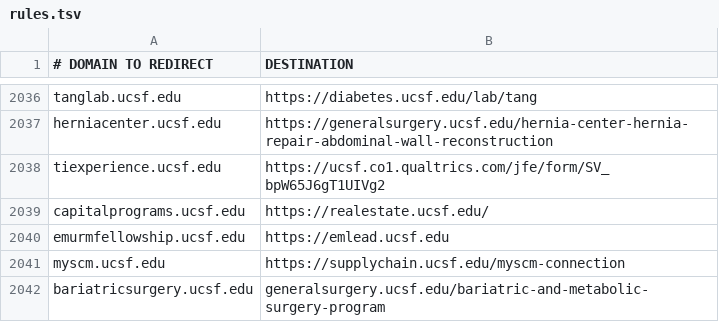
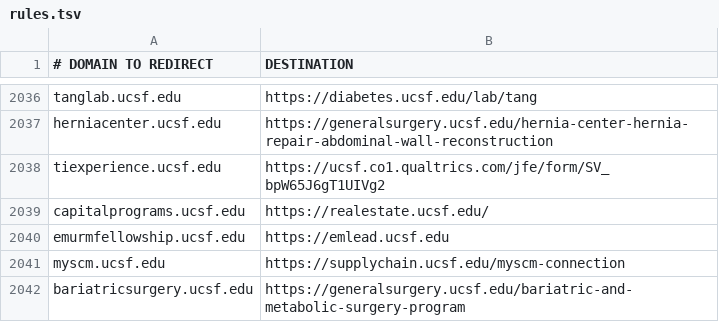
Before and after one commit to ucsf-web-services/redirect-service, a TSV file: rules.tsv, drawn as a sheet; only a part is shown, gaps mark what is left out.

Commit message:
redirect for bariatricstartegy

```diff
--- a/rules.tsv
+++ b/rules.tsv
@@ -2041,2 +2041,2 @@ emurmfellowship.ucsf.edu	https://emlead.ucsf.edu
 myscm.ucsf.edu	https://supplychain.ucsf.edu/myscm-connection
-bariatricsurgery.ucsf.edu	generalsurgery.ucsf.edu/bariatric-and-metabolic-surgery-program
+bariatricsurgery.ucsf.edu	https://generalsurgery.ucsf.edu/bariatric-and-metabolic-surgery-program
```
